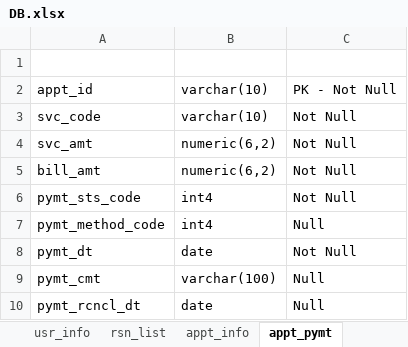
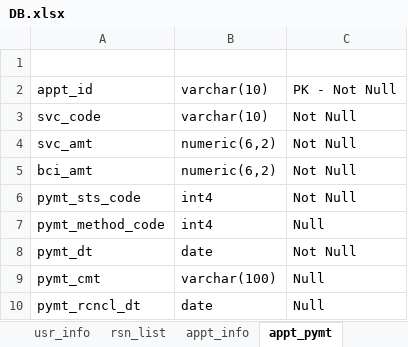
Before and after one commit to allamigit/SecurePrints, an Excel workbook: src/main/resources/data/DB.xlsx, sheet appt_pymt, drawn as a sheet; values as stored, in another font and other column widths than the file's, no borders; the diff names each change by its address in the sheet, - before the commit and + after, or states it on an @@ line.

```diff
--- a/src/main/resources/data/DB.xlsx (sheet appt_pymt)
+++ b/src/main/resources/data/DB.xlsx (sheet appt_pymt)
-A5: bill_amt
+A5: bci_amt
```
Also changed, not shown: sheet ExpenseType, sheet PaymentMethod, sheet exp_info, charts or pictures, 13 other files.
